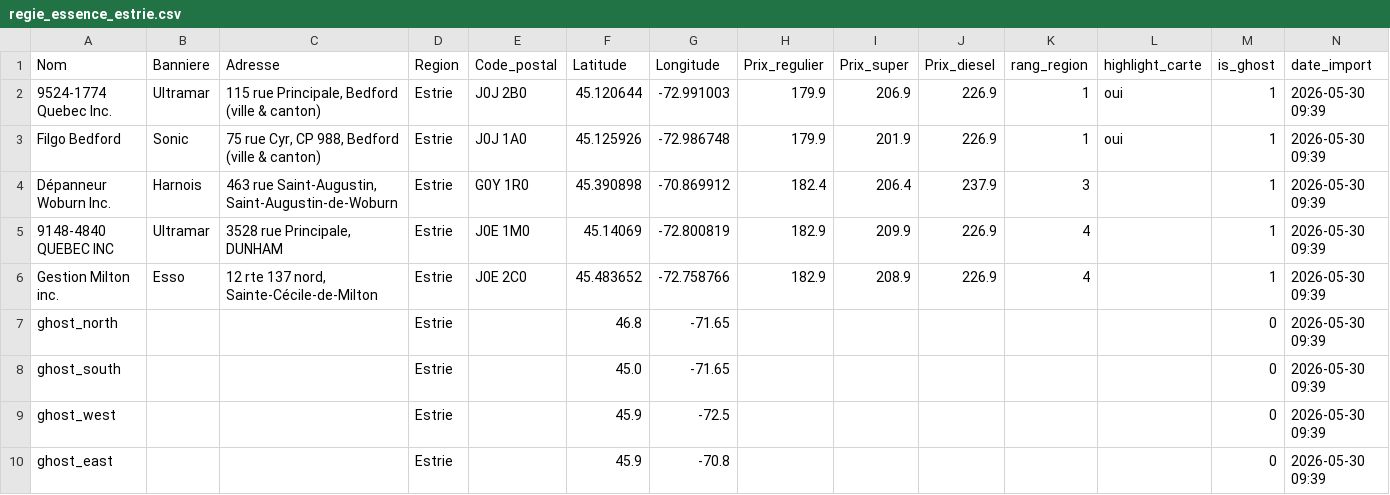
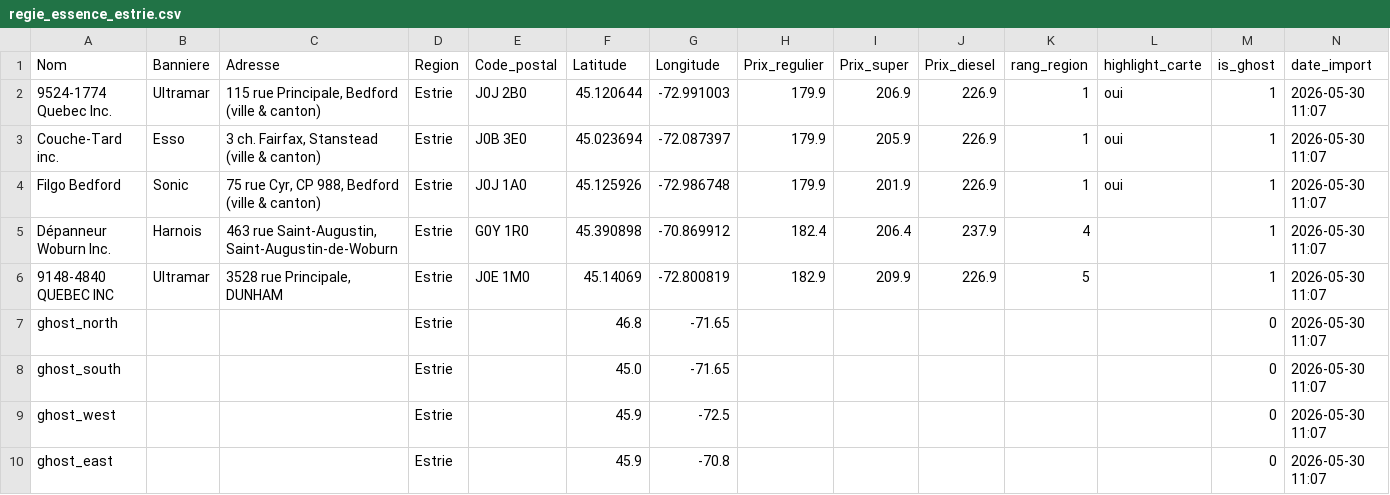
Before and after one commit to emclavel/regie-essence-quebec-data, a CSV file: data/regie_essence_estrie.csv, drawn as a sheet.

```diff
--- a/data/regie_essence_estrie.csv
+++ b/data/regie_essence_estrie.csv
@@ -1,10 +1,10 @@
 Nom,Banniere,Adresse,Region,Code_postal,Latitude,Longitude,Prix_regulier,Prix_super,Prix_diesel,rang_region,highlight_carte,is_ghost,date_import
-9524-1774 Quebec Inc.,Ultramar,"115 rue Principale, Bedford (ville & canton)",Estrie,J0J 2B0,45.120644,-72.991003,179.9,206.9,226.9,1,oui,1,2026-05-30 09:39
-Filgo Bedford,Sonic,"75 rue Cyr, CP 988, Bedford (ville & canton)",Estrie,J0J 1A0,45.125926,-72.986748,179.9,201.9,226.9,1,oui,1,2026-05-30 09:39
-Dépanneur Woburn Inc.,Harnois,"463 rue Saint-Augustin, Saint-Augustin-de-Woburn",Estrie,G0Y 1R0,45.390898,-70.869912,182.4,206.4,237.9,3,,1,2026-05-30 09:39
-9148-4840 QUEBEC INC,Ultramar,"3528 rue Principale, DUNHAM",Estrie,J0E 1M0,45.14069,-72.800819,182.9,209.9,226.9,4,,1,2026-05-30 09:39
-Gestion Milton inc.,Esso,"12 rte 137 nord, Sainte-Cécile-de-Milton",Estrie,J0E 2C0,45.483652,-72.758766,182.9,208.9,226.9,4,,1,2026-05-30 09:39
-ghost_north,,,Estrie,,46.8,-71.65,,,,,,0,2026-05-30 09:39
-ghost_south,,,Estrie,,45.0,-71.65,,,,,,0,2026-05-30 09:39
-ghost_west,,,Estrie,,45.9,-72.5,,,,,,0,2026-05-30 09:39
-ghost_east,,,Estrie,,45.9,-70.8,,,,,,0,2026-05-30 09:39
+9524-1774 Quebec Inc.,Ultramar,"115 rue Principale, Bedford (ville & canton)",Estrie,J0J 2B0,45.120644,-72.991003,179.9,206.9,226.9,1,oui,1,2026-05-30 11:07
+Couche-Tard inc.,Esso,"3 ch. Fairfax, Stanstead (ville & canton)",Estrie,J0B 3E0,45.023694,-72.087397,179.9,205.9,226.9,1,oui,1,2026-05-30 11:07
+Filgo Bedford,Sonic,"75 rue Cyr, CP 988, Bedford (ville & canton)",Estrie,J0J 1A0,45.125926,-72.986748,179.9,201.9,226.9,1,oui,1,2026-05-30 11:07
+Dépanneur Woburn Inc.,Harnois,"463 rue Saint-Augustin, Saint-Augustin-de-Woburn",Estrie,G0Y 1R0,45.390898,-70.869912,182.4,206.4,237.9,4,,1,2026-05-30 11:07
+9148-4840 QUEBEC INC,Ultramar,"3528 rue Principale, DUNHAM",Estrie,J0E 1M0,45.14069,-72.800819,182.9,209.9,226.9,5,,1,2026-05-30 11:07
+ghost_north,,,Estrie,,46.8,-71.65,,,,,,0,2026-05-30 11:07
+ghost_south,,,Estrie,,45.0,-71.65,,,,,,0,2026-05-30 11:07
+ghost_west,,,Estrie,,45.9,-72.5,,,,,,0,2026-05-30 11:07
+ghost_east,,,Estrie,,45.9,-70.8,,,,,,0,2026-05-30 11:07
```
Also changed, not shown: data/regie_essence_grand_montreal.csv, data/regie_essence_mauricie.csv, 3 other files.
